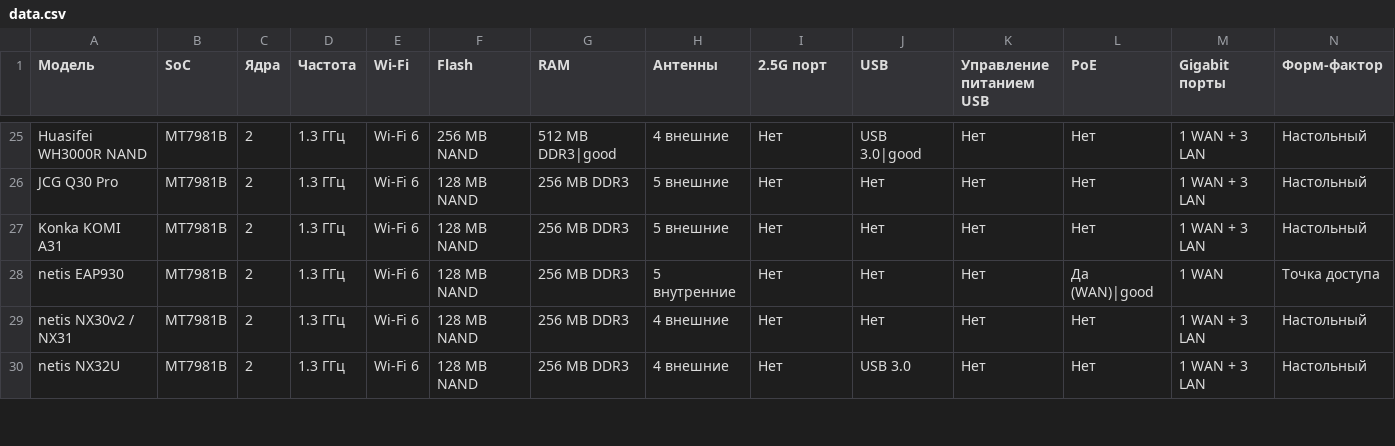
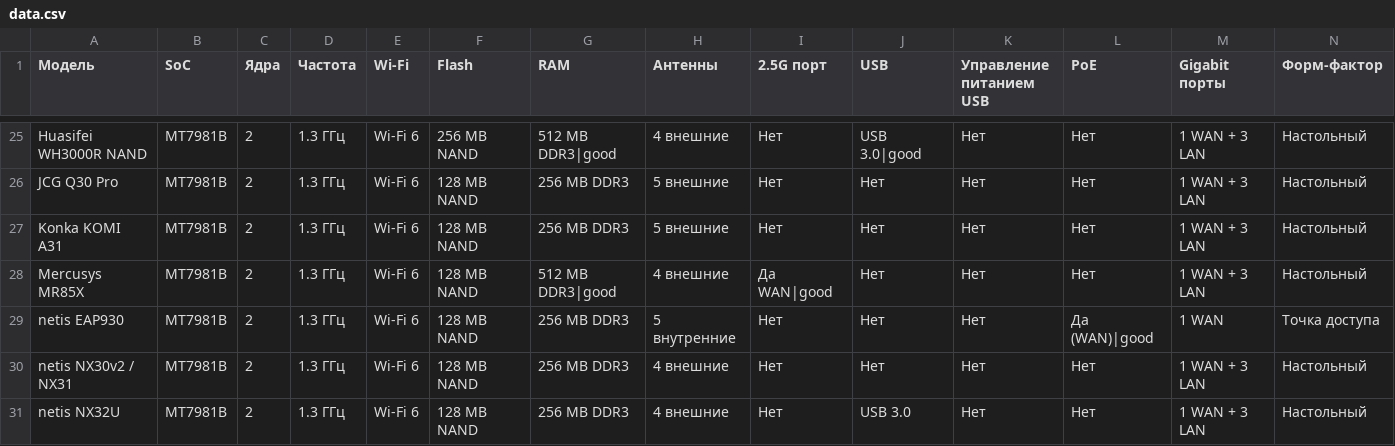
Before and after one commit to idkubla/openwrt-router-compare, a CSV file: data.csv, drawn as a sheet; only a part is shown, gaps mark what is left out; the diff names each change by its address in the sheet, - before the commit and + after, or states it on an @@ line.

Commit message:
add Mercusys MR85X

```diff
--- a/data.csv
+++ b/data.csv
+row 28: Mercusys MR85X | MT7981B | 2 | 1.3 ГГц | Wi-Fi 6 | 128 MB NAND | 512 MB DDR3|good | 4 внешние | Да WAN|good | Нет | Нет | Нет | 1 WAN + 3 LAN | Настольный
```
